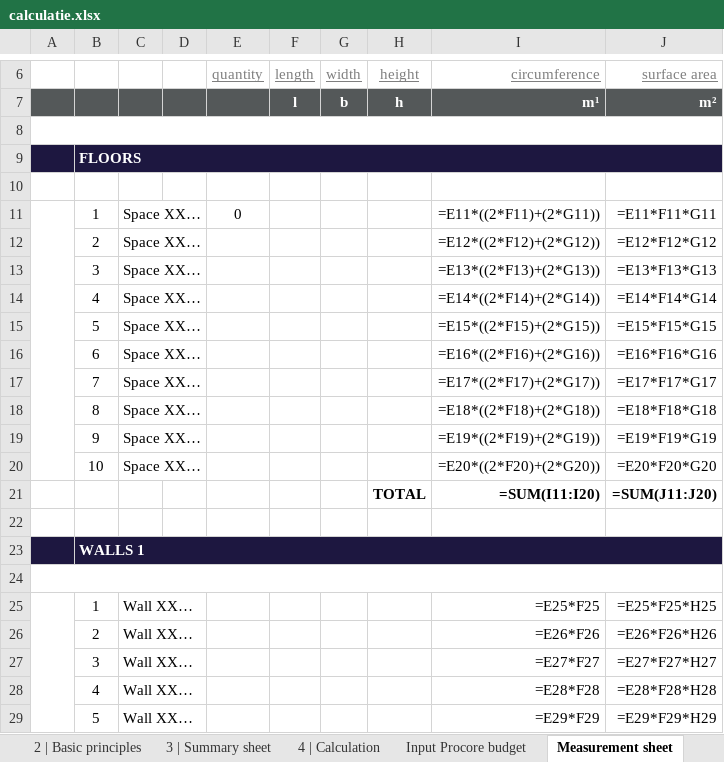
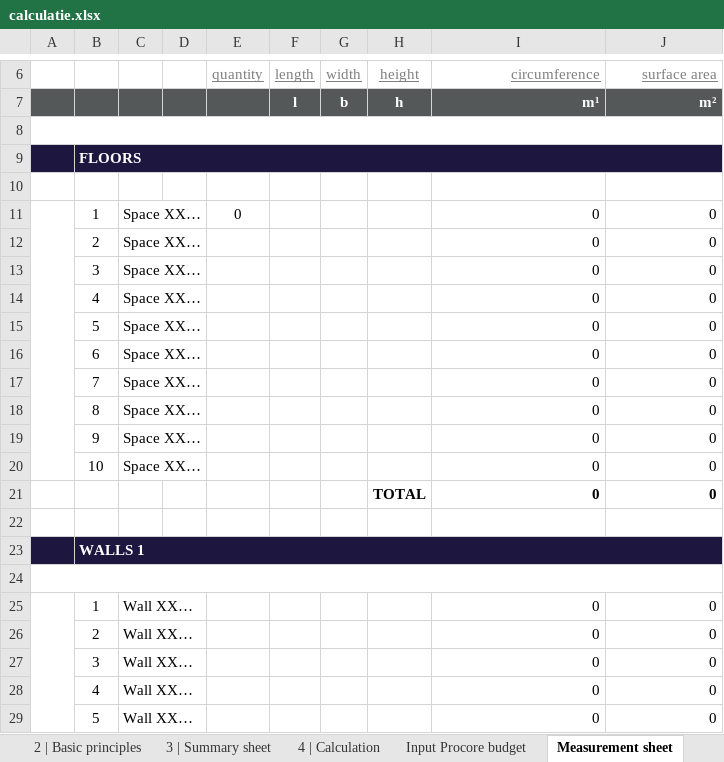
Before and after one commit to sjbezemer-cmyk/Solid-Base, an Excel workbook: calculatie/projecten/kioti-2/calculatie.xlsx, sheet Measurement sheet, drawn as a sheet; only a part is shown, gaps mark what is left out; values as stored, in another font and other column widths than the file's, no borders; formulas without a stored value are shown as written; conditional formats not drawn; removed rows and columns are numbered as before the commit, all else as after; the diff covers the shown part only; the diff names each change by its address in the sheet, - before the commit and + after, or states it on an @@ line.

```diff
--- a/calculatie/projecten/kioti-2/calculatie.xlsx (sheet Measurement sheet)
+++ b/calculatie/projecten/kioti-2/calculatie.xlsx (sheet Measurement sheet)
-I11 (circumference): =E11*((2*F11)+(2*G11))
+I11 (circumference): 0
-J11 (surface area): =E11*F11*G11
+J11 (surface area): 0
-I12 (circumference): =E12*((2*F12)+(2*G12))
+I12 (circumference): 0
-J12 (surface area): =E12*F12*G12
+J12 (surface area): 0
-I13 (circumference): =E13*((2*F13)+(2*G13))
+I13 (circumference): 0
-J13 (surface area): =E13*F13*G13
+J13 (surface area): 0
-I14 (circumference): =E14*((2*F14)+(2*G14))
+I14 (circumference): 0
-J14 (surface area): =E14*F14*G14
+J14 (surface area): 0
-I15 (circumference): =E15*((2*F15)+(2*G15))
+I15 (circumference): 0
-J15 (surface area): =E15*F15*G15
+J15 (surface area): 0
-I16 (circumference): =E16*((2*F16)+(2*G16))
+I16 (circumference): 0
-J16 (surface area): =E16*F16*G16
+J16 (surface area): 0
-I17 (circumference): =E17*((2*F17)+(2*G17))
+I17 (circumference): 0
-J17 (surface area): =E17*F17*G17
+J17 (surface area): 0
-I18 (circumference): =E18*((2*F18)+(2*G18))
+I18 (circumference): 0
-J18 (surface area): =E18*F18*G18
+J18 (surface area): 0
-I19 (circumference): =E19*((2*F19)+(2*G19))
+I19 (circumference): 0
-J19 (surface area): =E19*F19*G19
+J19 (surface area): 0
-I20 (circumference): =E20*((2*F20)+(2*G20))
+I20 (circumference): 0
-J20 (surface area): =E20*F20*G20
+J20 (surface area): 0
-row 21:  |  |  |  |  |  |  | TOTAL | =SUM(I11:I20) | =SUM(J11:J20)
+row 21:  |  |  |  |  |  |  | TOTAL | 0 | 0
-I25 (circumference): =E25*F25
+I25 (circumference): 0
-J25 (surface area): =E25*F25*H25
+J25 (surface area): 0
-I26 (circumference): =E26*F26
+I26 (circumference): 0
-J26 (surface area): =E26*F26*H26
+J26 (surface area): 0
-I27 (circumference): =E27*F27
+I27 (circumference): 0
-J27 (surface area): =E27*F27*H27
+J27 (surface area): 0
-I28 (circumference): =E28*F28
+I28 (circumference): 0
-J28 (surface area): =E28*F28*H28
+J28 (surface area): 0
-I29 (circumference): =E29*F29
+I29 (circumference): 0
-J29 (surface area): =E29*F29*H29
+J29 (surface area): 0
```
Also changed, not shown: 2 added rows, 2 removed rows and 32 edited cells elsewhere in this sheet, sheet 4 | Calculation, sheet Input Procore budget, sheet 3 | Summary sheet, sheet Check quote amounts, sheet 1 | Front cover, sheet 2 | Basic principles, hidden cells, calculatie/projecten/kioti-2/offerteregels.xlsx, 2 other files.
